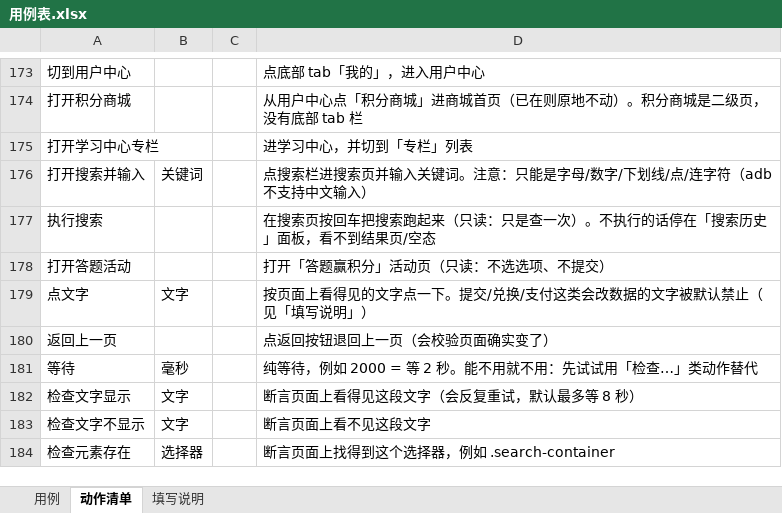
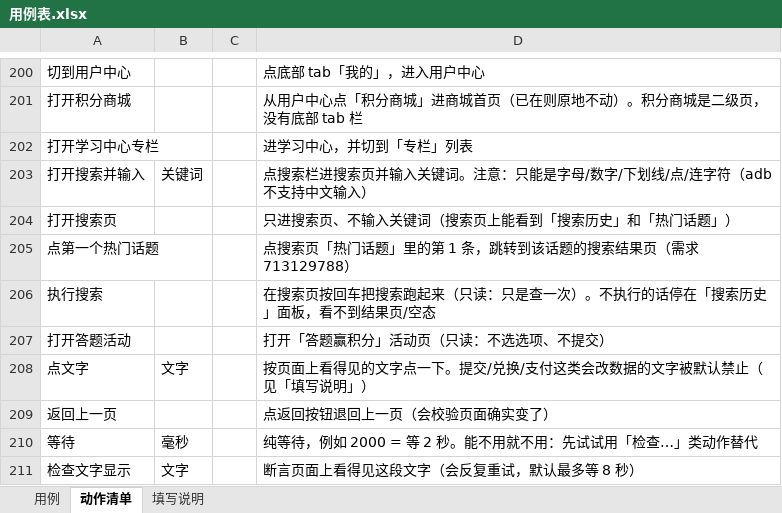
Before and after one commit to 1207328466-sys/Miniapp--gpt, an Excel workbook: cases/用例表.xlsx, sheet 动作清单, drawn as a sheet; only a part is shown, gaps mark what is left out; the shorter side is filled out with more unchanged rows; values as stored, in another font and other column widths than the file's, no borders; the diff covers the shown part only; the diff names each change by its address in the sheet, - before the commit and + after, or states it on an @@ line.

Commit message:
feat: 需求 713129788（搜索热门话题）覆盖 + 2 个新动作（打开搜索页 / 点第一个热门话题）

```diff
--- a/cases/用例表.xlsx (sheet 动作清单)
+++ b/cases/用例表.xlsx (sheet 动作清单)
+row 204: 打开搜索页 |  |  | 只进搜索页、不输入关键词（搜索页上能看到「搜索历史」和「热门话题」）
+row 205: 点第一个热门话题 |  |  | 点搜索页「热门话题」里的第 1 条，跳转到该话题的搜索结果页（需求 713129788）
```
Also changed, not shown: 27 added rows elsewhere in this sheet, sheet 用例, 9 other files.
